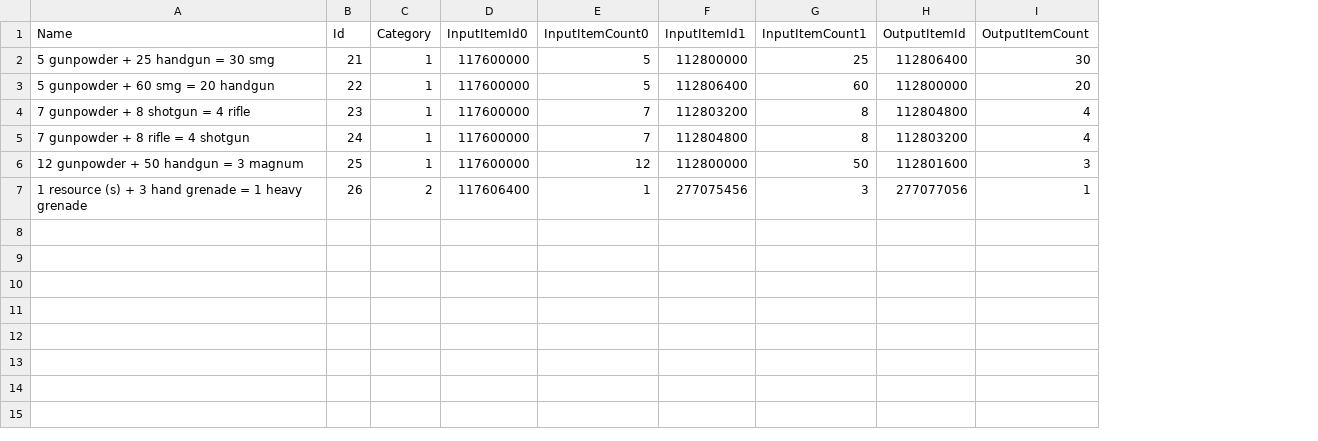
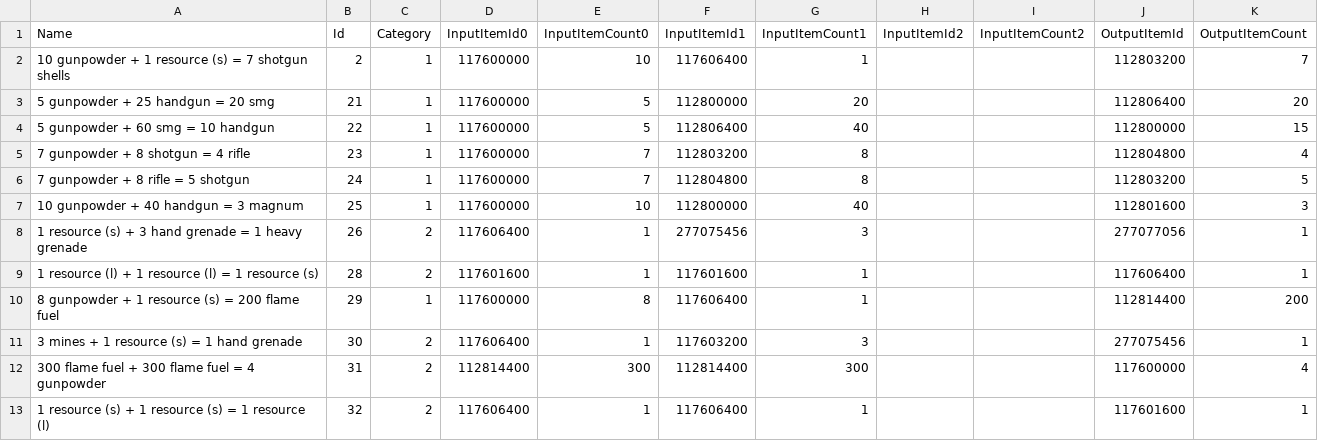
Before and after one commit to biorand/re4r, a CSV file: src/IntelOrca.Biohazard.BioRand.RE4R/data/recipe.csv, drawn as a sheet; addresses are those after the commit; the diff names each change by its address in the sheet, - before the commit and + after, or states it on an @@ line.

```diff
--- a/src/IntelOrca.Biohazard.BioRand.RE4R/data/recipe.csv
+++ b/src/IntelOrca.Biohazard.BioRand.RE4R/data/recipe.csv
+column H (InputItemId2), empty
+column I (InputItemCount2), empty
+row 2: 10 gunpowder + 1 resource (s) = 7 shotgun shells | 2 | 1 | 117600000 | 10 | 117606400 | 1 |  |  | 112803200 | 7
-A3 (Name): 5 gunpowder + 25 handgun = 30 smg
+A3 (Name): 5 gunpowder + 25 handgun = 20 smg
-G3 (InputItemCount1): 25
+G3 (InputItemCount1): 20
-K3 (OutputItemCount): 30
+K3 (OutputItemCount): 20
-A4 (Name): 5 gunpowder + 60 smg = 20 handgun
+A4 (Name): 5 gunpowder + 60 smg = 10 handgun
-G4 (InputItemCount1): 60
+G4 (InputItemCount1): 40
-K4 (OutputItemCount): 20
+K4 (OutputItemCount): 15
-A6 (Name): 7 gunpowder + 8 rifle = 4 shotgun
+A6 (Name): 7 gunpowder + 8 rifle = 5 shotgun
-K6 (OutputItemCount): 4
+K6 (OutputItemCount): 5
-A7 (Name): 12 gunpowder + 50 handgun = 3 magnum
+A7 (Name): 10 gunpowder + 40 handgun = 3 magnum
-E7 (InputItemCount0): 12
+E7 (InputItemCount0): 10
-G7 (InputItemCount1): 50
+G7 (InputItemCount1): 40
+row 9: 1 resource (l) + 1 resource (l) = 1 resource (s) | 28 | 2 | 117601600 | 1 | 117601600 | 1 |  |  | 117606400 | 1
+row 10: 8 gunpowder + 1 resource (s) = 200 flame fuel | 29 | 1 | 117600000 | 8 | 117606400 | 1 |  |  | 112814400 | 200
+row 11: 3 mines + 1 resource (s) = 1 hand grenade | 30 | 2 | 117606400 | 1 | 117603200 | 3 |  |  | 277075456 | 1
+row 12: 300 flame fuel + 300 flame fuel = 4 gunpowder | 31 | 2 | 112814400 | 300 | 112814400 | 300 |  |  | 117600000 | 4
+row 13: 1 resource (s) + 1 resource (s) = 1 resource (l) | 32 | 2 | 117606400 | 1 | 117606400 | 1 |  |  | 117601600 | 1
```
Also changed, not shown: src/IntelOrca.Biohazard.BioRand.RE4R/data/wpbase.csv, src/IntelOrca.Biohazard.BioRand.RE4R/data/wpstats.csv.
